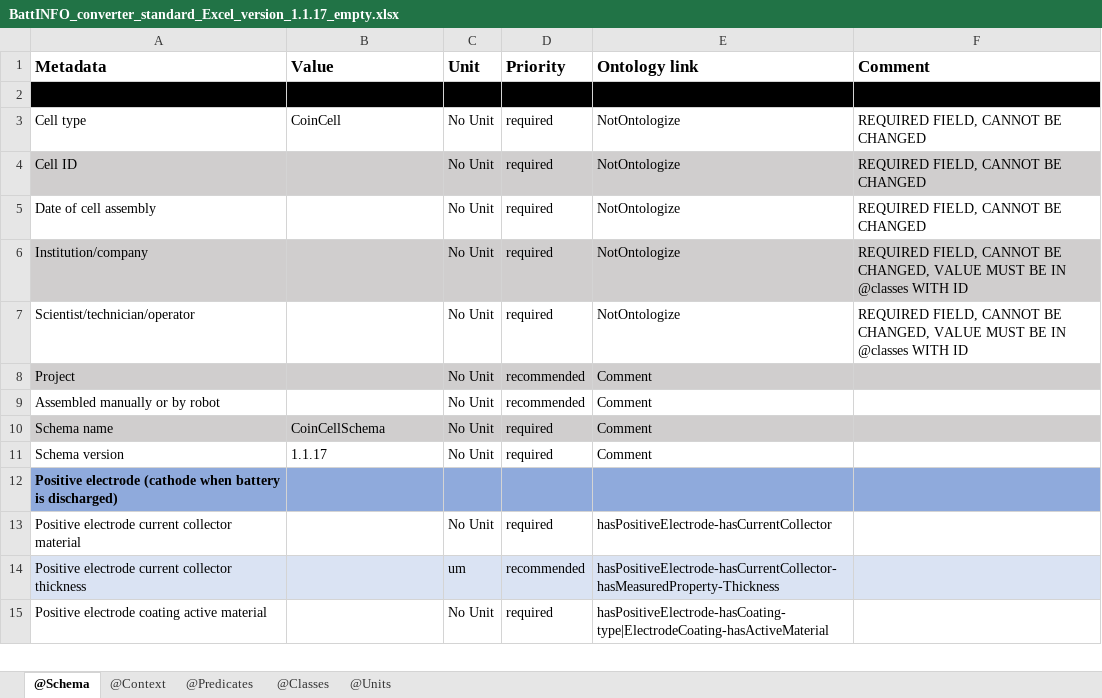
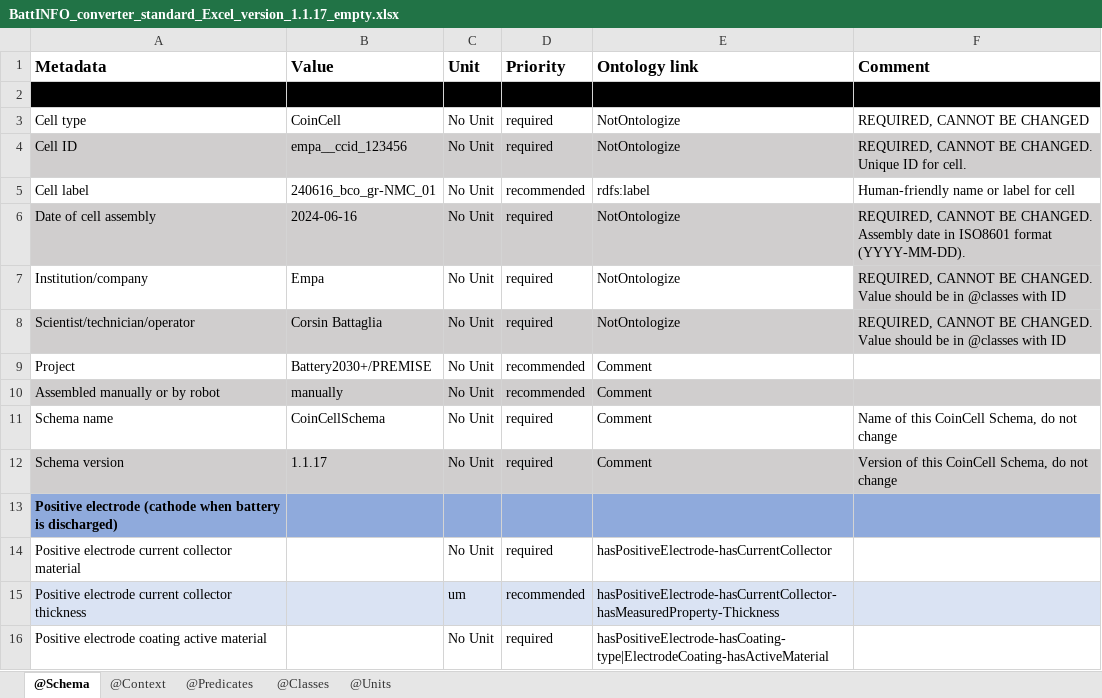
Before and after one commit to EmpaEconversion/BattInfoConverter, an Excel workbook: Excel for reference/BattINFO_converter_standard_Excel_version_1.1.17_empty.xlsx, sheet @Schema, drawn as a sheet; only a part is shown; values as stored, in another font and other column widths than the file's, no borders; conditional formats not drawn; addresses are those after the commit; the diff names each change by its address in the sheet, - before the commit and + after, or states it on an @@ line.

```diff
--- a/Excel for reference/BattINFO_converter_standard_Excel_version_1.1.17_empty.xlsx (sheet @Schema)
+++ b/Excel for reference/BattINFO_converter_standard_Excel_version_1.1.17_empty.xlsx (sheet @Schema)
-F3 (Comment): REQUIRED FIELD, CANNOT BE CHANGED
+F3 (Comment): REQUIRED, CANNOT BE CHANGED
-B4 (Value): (empty)
+B4 (Value): empa__ccid_123456
-F4 (Comment): REQUIRED FIELD, CANNOT BE CHANGED
+F4 (Comment): REQUIRED, CANNOT BE CHANGED. Unique ID for cell.
+row 5: Cell label | 240616_bco_gr-NMC_01 | No Unit | recommended | rdfs:label | Human-friendly name or label for cell
-A6:F6 fill: none
+A6:F6 fill: #D0CECE
-B6 (Value): (empty)
+B6 (Value): 2024-06-16
-F6 (Comment): REQUIRED FIELD, CANNOT BE CHANGED
+F6 (Comment): REQUIRED, CANNOT BE CHANGED. Assembly date in ISO8601 format (YYYY-MM-DD).
-A7:E7 fill: #D0CECE
+A7:E7 fill: none
-B7 (Value): (empty)
+B7 (Value): Empa
-F7:F8 (Comment): REQUIRED FIELD, CANNOT BE CHANGED, VALUE MUST BE IN @classes WITH ID
+F7:F8 (Comment): REQUIRED, CANNOT BE CHANGED. Value should be in @classes with ID
-A8:F8 fill: none
+A8:F8 fill: #D0CECE
-B8 (Value): (empty)
+B8 (Value): Corsin Battaglia
-A9:F9 fill: #D0CECE
+A9:F9 fill: none
-B9 (Value): (empty)
+B9 (Value): Battery2030+/PREMISE
-A10:F10 fill: none
+A10:F10 fill: #D0CECE
-B10 (Value): (empty)
+B10 (Value): manually
-A11:F11 fill: #D0CECE
+A11:F11 fill: none
-F11 (Comment): (empty)
+F11 (Comment): Name of this CoinCell Schema, do not change
-A12:F12 fill: none
+A12:F12 fill: #D0CECE
-F12 (Comment): (empty)
+F12 (Comment): Version of this CoinCell Schema, do not change
```
Also changed, not shown: sheet @Classes, Excel for reference/BattINFO_converter_standard_Excel_version_1.1.17_filled.xlsx, 1 other file.
